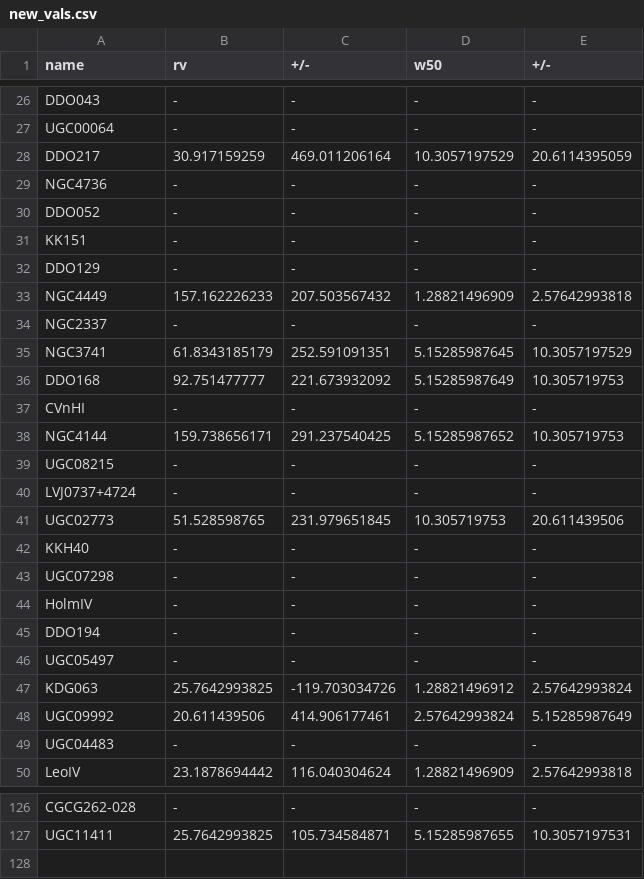
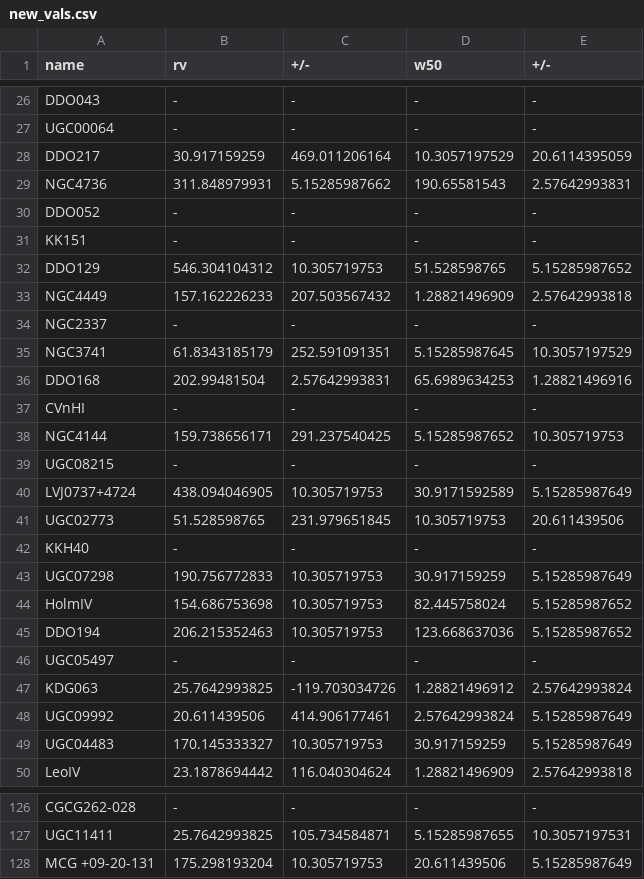
Before and after one commit to JBurke789/ebhis_scripts, a CSV file: w50_stuff/new_vals.csv, drawn as a sheet; only a part is shown, gaps mark what is left out; the diff covers the shown part only.

```diff
--- a/w50_stuff/new_vals.csv
+++ b/w50_stuff/new_vals.csv
@@ -28,6 +28,6 @@ UGC00064,-,-,-,-
 DDO217,30.917159259,469.011206164,10.3057197529,20.6114395059
-NGC4736,-,-,-,-
+NGC4736,311.848979931,5.15285987662,190.65581543,2.57642993831
 DDO052,-,-,-,-
 KK151,-,-,-,-
-DDO129,-,-,-,-
+DDO129,546.304104312,10.305719753,51.528598765,5.15285987652
 NGC4449,157.162226233,207.503567432,1.28821496909,2.57642993818
@@ -35,3 +35,3 @@ NGC2337,-,-,-,-
 NGC3741,61.8343185179,252.591091351,5.15285987645,10.3057197529
-DDO168,92.751477777,221.673932092,5.15285987649,10.305719753
+DDO168,202.99481504,2.57642993831,65.6989634253,1.28821496916
 CVnHI,-,-,-,-
@@ -39,8 +39,8 @@ NGC4144,159.738656171,291.237540425,5.15285987652,10.305719753
 UGC08215,-,-,-,-
-LVJ0737+4724,-,-,-,-
+LVJ0737+4724,438.094046905,10.305719753,30.9171592589,5.15285987649
 UGC02773,51.528598765,231.979651845,10.305719753,20.611439506
 KKH40,-,-,-,-
-UGC07298,-,-,-,-
-HolmIV,-,-,-,-
-DDO194,-,-,-,-
+UGC07298,190.756772833,10.305719753,30.917159259,5.15285987649
+HolmIV,154.686753698,10.305719753,82.445758024,5.15285987652
+DDO194,206.215352463,10.305719753,123.668637036,5.15285987652
 UGC05497,-,-,-,-
@@ -48,3 +48,3 @@ KDG063,25.7642993825,-119.703034726,1.28821496912,2.57642993824
 UGC09992,20.611439506,414.906177461,2.57642993824,5.15285987649
-UGC04483,-,-,-,-
+UGC04483,170.145333327,10.305719753,30.917159259,5.15285987649
 LeoIV,23.1878694442,116.040304624,1.28821496909,2.57642993818
@@ -127 +127,2 @@ CGCG262-028,-,-,-,-
 UGC11411,25.7642993825,105.734584871,5.15285987655,10.3057197531
+MCG +09-20-131,175.298193204,10.305719753,20.611439506,5.15285987649
```
Also changed, not shown: 46 edited cells elsewhere in this file, 2 other files.
